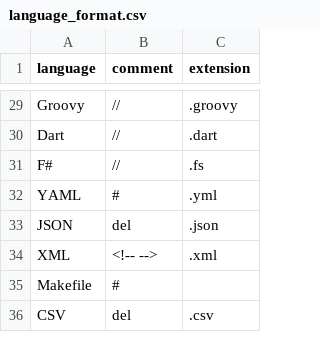
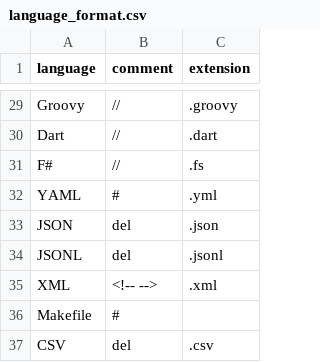
Before and after one commit to promptdriven/pdd, a CSV file: data/language_format.csv, drawn as a sheet; only a part is shown, gaps mark what is left out.

Commit message:
Add JSONL format to language_format.csv
- Introduced JSONL format with the appropriate delimiter and file extension in the language_format.csv file, enhancing support for line-delimited JSON data.

```diff
--- a/data/language_format.csv
+++ b/data/language_format.csv
@@ -33,2 +33,3 @@ YAML,#,.yml
 JSON,del,.json
+JSONL,del,.jsonl
 XML,"<!-- -->",.xml
```
